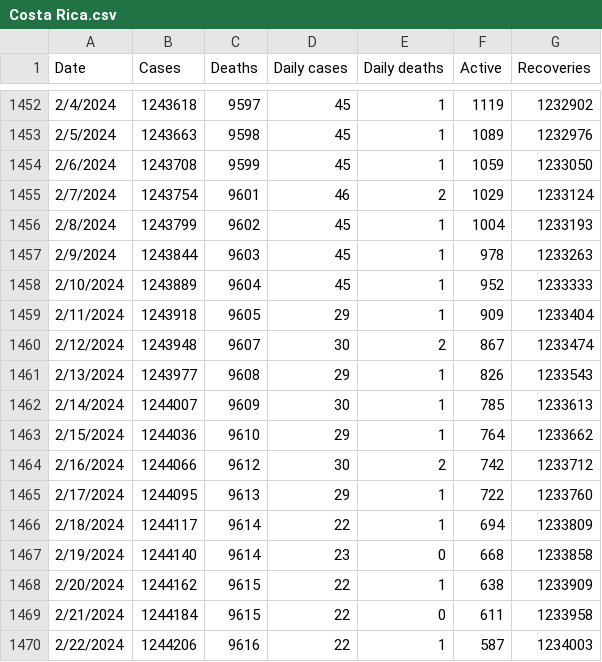
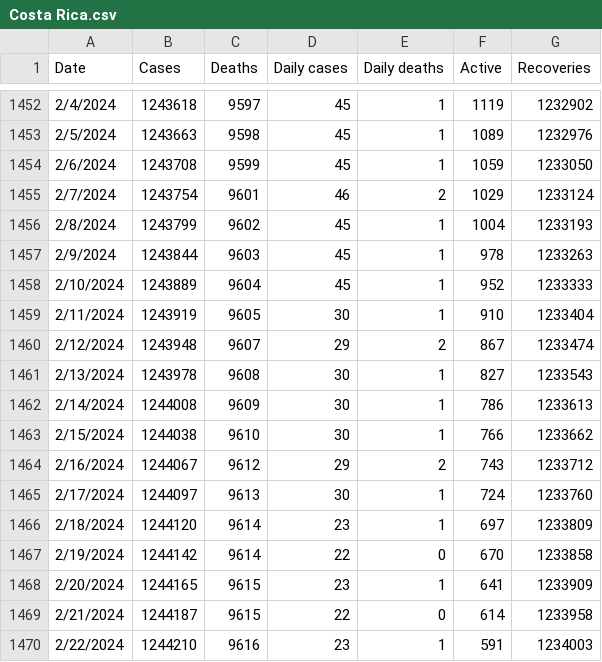
Before and after one commit to DailyCovidCases/covid19-active-cases, a CSV file: covid_19_data/Costa Rica.csv, drawn as a sheet; only a part is shown, gaps mark what is left out; the diff covers the shown part only.

Commit message:
Add files via upload

```diff
--- a/covid_19_data/Costa Rica.csv
+++ b/covid_19_data/Costa Rica.csv
@@ -1458,13 +1458,13 @@ Date,Cases,Deaths,Daily cases,Daily deaths,Active,Recoveries
 2/10/2024,1243889,9604,45,1,952,1233333
-2/11/2024,1243918,9605,29,1,909,1233404
-2/12/2024,1243948,9607,30,2,867,1233474
-2/13/2024,1243977,9608,29,1,826,1233543
-2/14/2024,1244007,9609,30,1,785,1233613
-2/15/2024,1244036,9610,29,1,764,1233662
-2/16/2024,1244066,9612,30,2,742,1233712
-2/17/2024,1244095,9613,29,1,722,1233760
-2/18/2024,1244117,9614,22,1,694,1233809
-2/19/2024,1244140,9614,23,0,668,1233858
-2/20/2024,1244162,9615,22,1,638,1233909
-2/21/2024,1244184,9615,22,0,611,1233958
-2/22/2024,1244206,9616,22,1,587,1234003
+2/11/2024,1243919,9605,30,1,910,1233404
+2/12/2024,1243948,9607,29,2,867,1233474
+2/13/2024,1243978,9608,30,1,827,1233543
+2/14/2024,1244008,9609,30,1,786,1233613
+2/15/2024,1244038,9610,30,1,766,1233662
+2/16/2024,1244067,9612,29,2,743,1233712
+2/17/2024,1244097,9613,30,1,724,1233760
+2/18/2024,1244120,9614,23,1,697,1233809
+2/19/2024,1244142,9614,22,0,670,1233858
+2/20/2024,1244165,9615,23,1,641,1233909
+2/21/2024,1244187,9615,22,0,614,1233958
+2/22/2024,1244210,9616,23,1,591,1234003
```
Also changed, not shown: 7 added rows and 22 edited cells elsewhere in this file.
